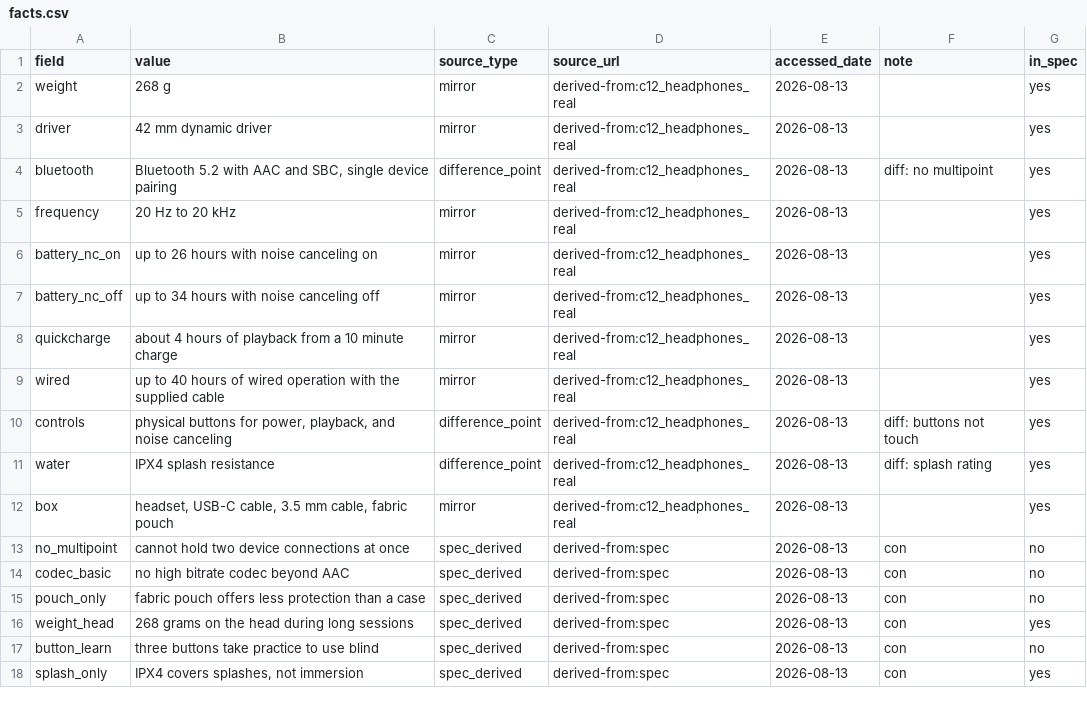
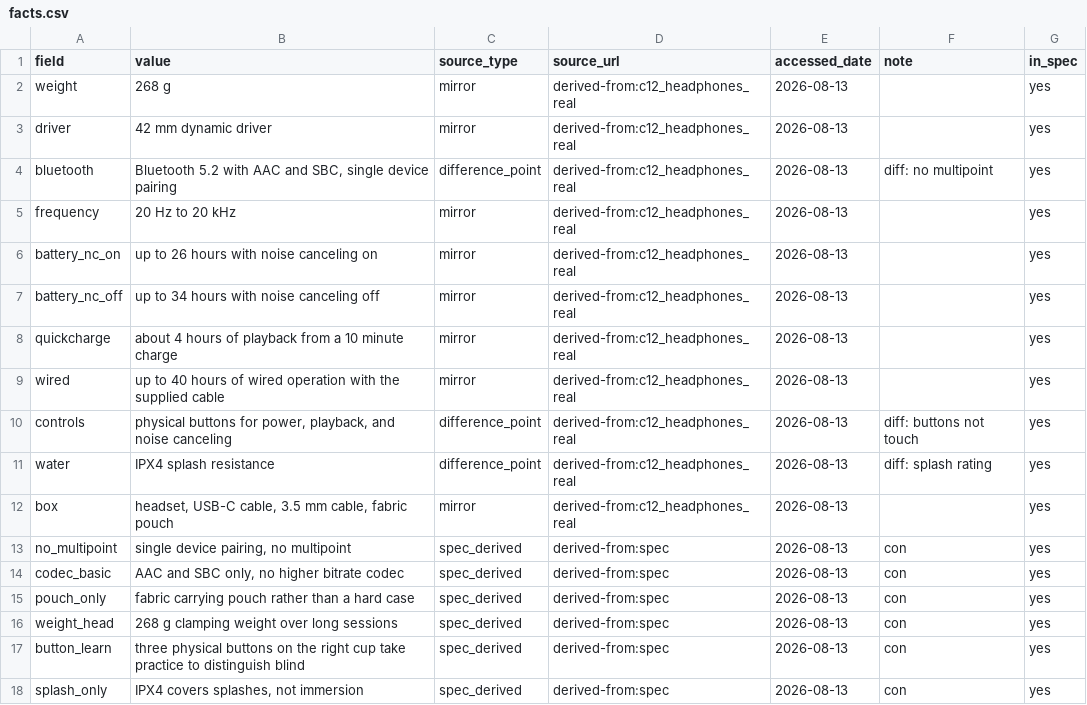
Before and after one commit to cracrazjf/EaseofRetrieval, a CSV file: data/raw/items/c12_headphones_fict/facts.csv, drawn as a sheet.

```diff
--- a/data/raw/items/c12_headphones_fict/facts.csv
+++ b/data/raw/items/c12_headphones_fict/facts.csv
@@ -12,7 +12,7 @@ water,IPX4 splash resistance,difference_point,derived-from:c12_headphones_real,2
 box,"headset, USB-C cable, 3.5 mm cable, fabric pouch",mirror,derived-from:c12_headphones_real,2026-08-13,,yes
-no_multipoint,cannot hold two device connections at once,spec_derived,derived-from:spec,2026-08-13,con,no
-codec_basic,no high bitrate codec beyond AAC,spec_derived,derived-from:spec,2026-08-13,con,no
-pouch_only,fabric pouch offers less protection than a case,spec_derived,derived-from:spec,2026-08-13,con,no
-weight_head,268 grams on the head during long sessions,spec_derived,derived-from:spec,2026-08-13,con,yes
-button_learn,three buttons take practice to use blind,spec_derived,derived-from:spec,2026-08-13,con,no
+no_multipoint,"single device pairing, no multipoint",spec_derived,derived-from:spec,2026-08-13,con,yes
+codec_basic,"AAC and SBC only, no higher bitrate codec",spec_derived,derived-from:spec,2026-08-13,con,yes
+pouch_only,fabric carrying pouch rather than a hard case,spec_derived,derived-from:spec,2026-08-13,con,yes
+weight_head,268 g clamping weight over long sessions,spec_derived,derived-from:spec,2026-08-13,con,yes
+button_learn,three physical buttons on the right cup take practice to distinguish blind,spec_derived,derived-from:spec,2026-08-13,con,yes
 splash_only,"IPX4 covers splashes, not immersion",spec_derived,derived-from:spec,2026-08-13,con,yes
```
Also changed, not shown: data/raw/items/c12_headphones_real/facts.csv, data/raw/items/c13_ereader_real/facts.csv, 24 other files.
